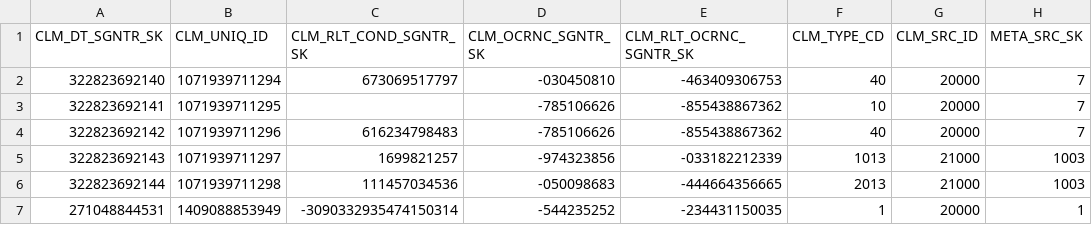
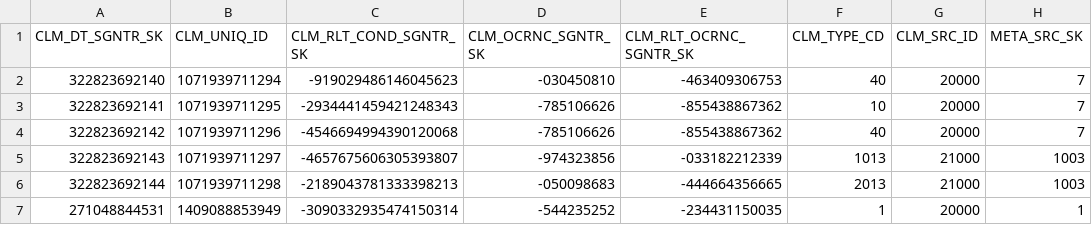
Before and after one commit to CMSgov/beneficiary-fhir-data, a CSV file: apps/bfd-pipeline-idr/test_samples2/SYNTHETIC_CLM.csv, drawn as a sheet; only a part is shown; the diff names each change by its address in the sheet, - before the commit and + after, or states it on an @@ line.

Commit message:
BFD-4604: Parse CLM_RLT_COND_CD as discrete codes (#3330)

```diff
--- a/apps/bfd-pipeline-idr/test_samples2/SYNTHETIC_CLM.csv
+++ b/apps/bfd-pipeline-idr/test_samples2/SYNTHETIC_CLM.csv
-C2 (CLM_RLT_COND_SGNTR_SK): 673069517797
+C2 (CLM_RLT_COND_SGNTR_SK): -919029486146045623
-C3 (CLM_RLT_COND_SGNTR_SK): (empty)
+C3 (CLM_RLT_COND_SGNTR_SK): -2934441459421248343
-C4 (CLM_RLT_COND_SGNTR_SK): 616234798483
+C4 (CLM_RLT_COND_SGNTR_SK): -4546694994390120068
-C5 (CLM_RLT_COND_SGNTR_SK): 1699821257
+C5 (CLM_RLT_COND_SGNTR_SK): -4657675606305393807
-C6 (CLM_RLT_COND_SGNTR_SK): 111457034536
+C6 (CLM_RLT_COND_SGNTR_SK): -2189043781333398213
```
Also changed, not shown: 6 other files.
